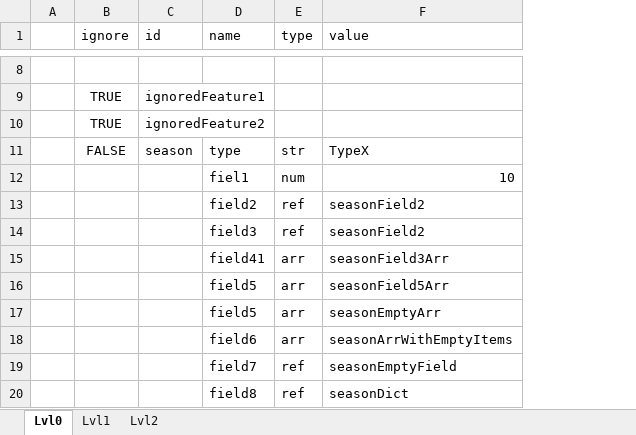
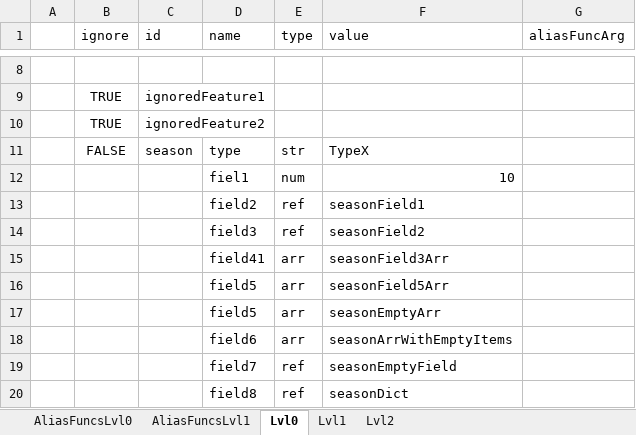
Before and after one commit to saigor33/ExcelToJsonUniversalParser, an Excel workbook: Parser2/Example/Doc.xlsx, sheet Lvl0, drawn as a sheet; only a part is shown, gaps mark what is left out; values as stored, in another font and other column widths than the file's, no borders; the diff covers the shown part only; the diff names each change by its address in the sheet, - before the commit and + after, or states it on an @@ line.

Commit message:
Added AliasFunc

```diff
--- a/Parser2/Example/Doc.xlsx (sheet Lvl0)
+++ b/Parser2/Example/Doc.xlsx (sheet Lvl0)
+sheet tab: AliasFuncsLvl0
+sheet tab: AliasFuncsLvl1
+column G (aliasFuncArg), empty
-F13 (value): seasonField2
+F13 (value): seasonField1
```
Also changed, not shown: 13 added rows elsewhere in this sheet, sheet Lvl1, sheet Lvl2, 11 other files.
